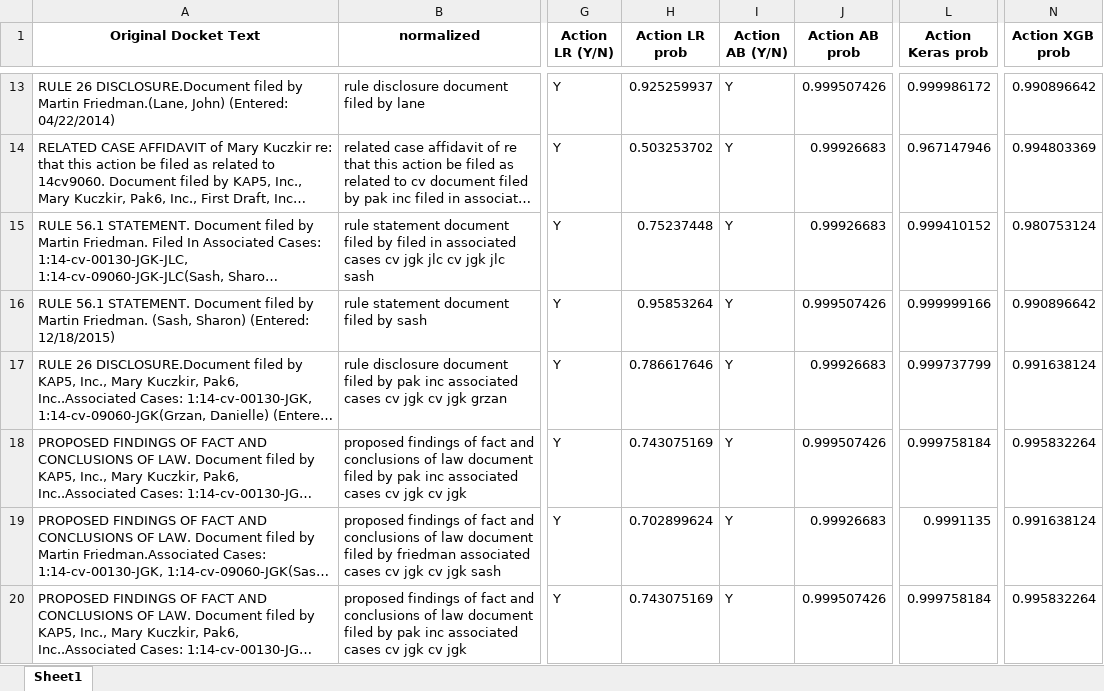
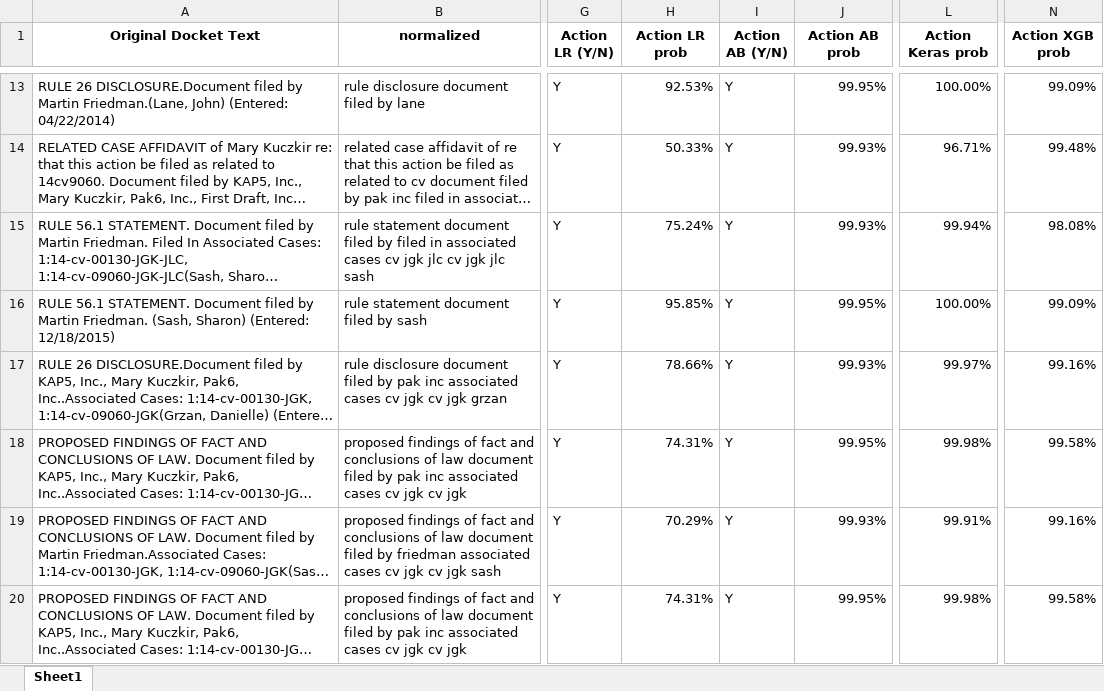
Before and after one commit to a35931chi/AI-Paralegal, an Excel workbook: test_model_proba.xlsx, sheet Sheet1, drawn as a sheet; only a part is shown, gaps mark what is left out; long unchanged cells end in …; values as stored, in another font and other column widths than the file's, no borders; charts and pictures not drawn; the diff covers the shown part only; the diff names each change by its address in the sheet, - before the commit and + after, or states it on an @@ line.

```diff
--- a/test_model_proba.xlsx (sheet Sheet1)
+++ b/test_model_proba.xlsx (sheet Sheet1)
-H13 (Action LR prob): 0.925259937
+H13 (Action LR prob): 92.53%
-J13 (Action AB prob): 0.999507426
+J13 (Action AB prob): 99.95%
-L13 (Action Keras prob): 0.999986172
+L13 (Action Keras prob): 100.00%
-N13 (Action XGB prob): 0.990896642
+N13 (Action XGB prob): 99.09%
-H14 (Action LR prob): 0.503253702
+H14 (Action LR prob): 50.33%
-J14:J15 (Action AB prob): 0.99926683
+J14:J15 (Action AB prob): 99.93%
-L14 (Action Keras prob): 0.967147946
+L14 (Action Keras prob): 96.71%
-N14 (Action XGB prob): 0.994803369
+N14 (Action XGB prob): 99.48%
-H15 (Action LR prob): 0.75237448
+H15 (Action LR prob): 75.24%
-L15 (Action Keras prob): 0.999410152
+L15 (Action Keras prob): 99.94%
-N15 (Action XGB prob): 0.980753124
+N15 (Action XGB prob): 98.08%
-H16 (Action LR prob): 0.95853264
+H16 (Action LR prob): 95.85%
-J16 (Action AB prob): 0.999507426
+J16 (Action AB prob): 99.95%
-L16 (Action Keras prob): 0.999999166
+L16 (Action Keras prob): 100.00%
-N16 (Action XGB prob): 0.990896642
+N16 (Action XGB prob): 99.09%
-H17 (Action LR prob): 0.786617646
+H17 (Action LR prob): 78.66%
-J17 (Action AB prob): 0.99926683
+J17 (Action AB prob): 99.93%
-L17 (Action Keras prob): 0.999737799
+L17 (Action Keras prob): 99.97%
-N17 (Action XGB prob): 0.991638124
+N17 (Action XGB prob): 99.16%
-H18 (Action LR prob): 0.743075169
+H18 (Action LR prob): 74.31%
-J18 (Action AB prob): 0.999507426
+J18 (Action AB prob): 99.95%
-L18 (Action Keras prob): 0.999758184
+L18 (Action Keras prob): 99.98%
-N18 (Action XGB prob): 0.995832264
+N18 (Action XGB prob): 99.58%
-H19 (Action LR prob): 0.702899624
+H19 (Action LR prob): 70.29%
-J19 (Action AB prob): 0.99926683
+J19 (Action AB prob): 99.93%
-L19 (Action Keras prob): 0.9991135
+L19 (Action Keras prob): 99.91%
-N19 (Action XGB prob): 0.991638124
+N19 (Action XGB prob): 99.16%
-H20 (Action LR prob): 0.743075169
+H20 (Action LR prob): 74.31%
-J20 (Action AB prob): 0.999507426
+J20 (Action AB prob): 99.95%
-L20 (Action Keras prob): 0.999758184
+L20 (Action Keras prob): 99.98%
-N20 (Action XGB prob): 0.995832264
+N20 (Action XGB prob): 99.58%
```
Also changed, not shown: 244 edited cells and cell formats elsewhere in this sheet, charts or pictures.
